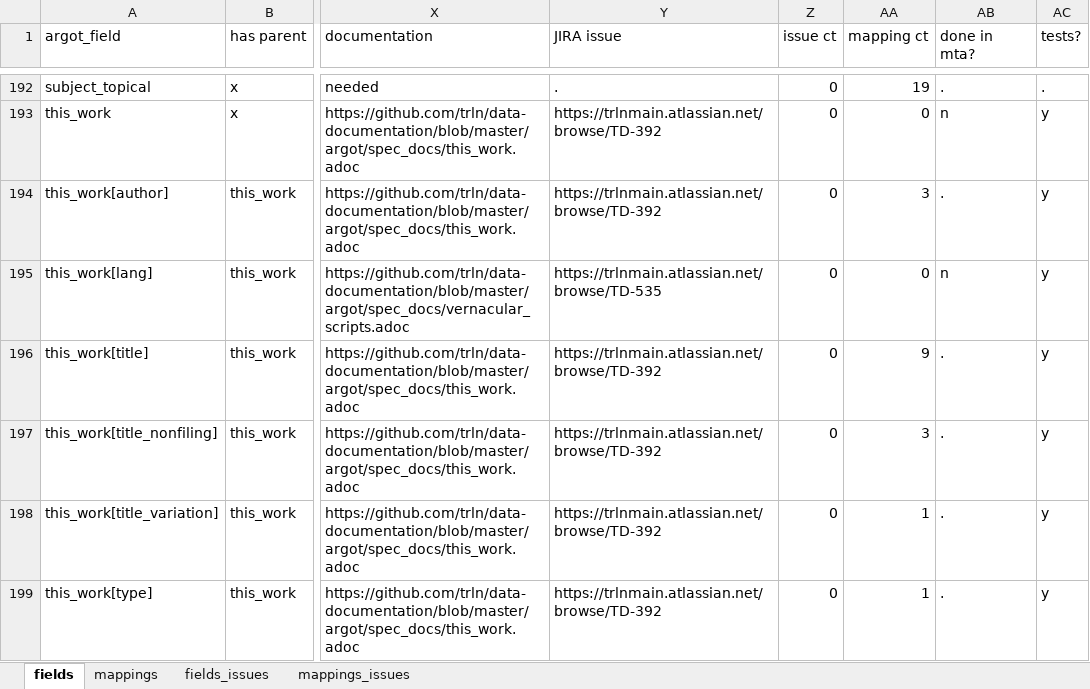
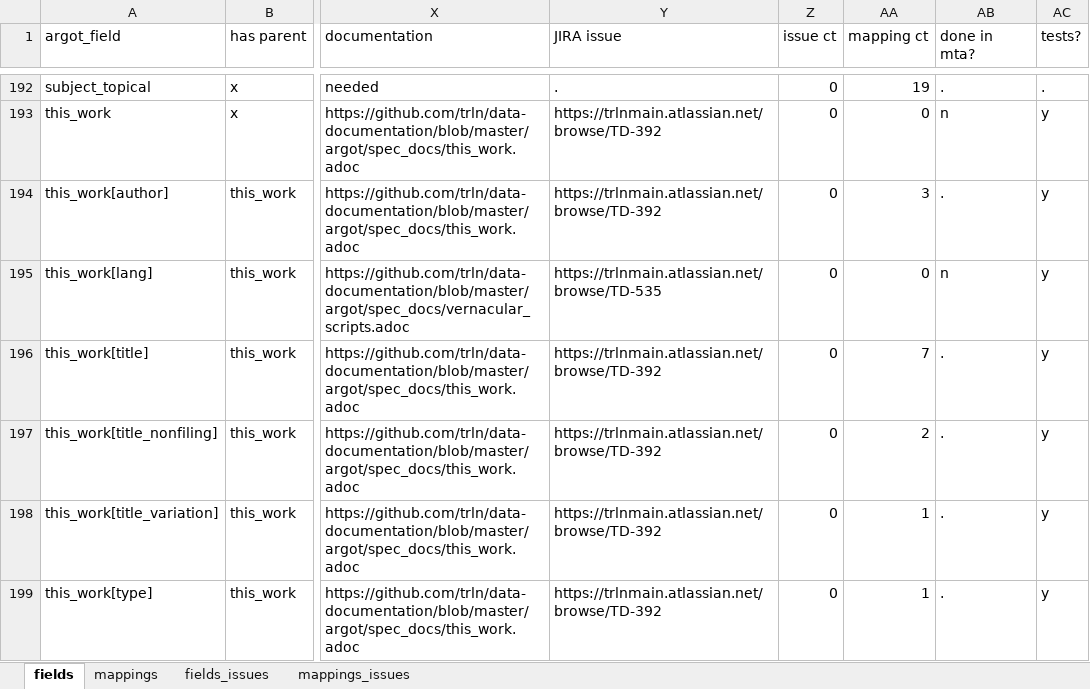
Before and after one commit to trln/data-documentation, an Excel workbook: argot/argot.xlsx, sheet fields, drawn as a sheet; only a part is shown, gaps mark what is left out; values as stored, in another font and other column widths than the file's, no borders; table styles not drawn; the diff names each change by its address in the sheet, - before the commit and + after, or states it on an @@ line.

Commit message:
start on MARC mappings documentation

```diff
--- a/argot/argot.xlsx (sheet fields)
+++ b/argot/argot.xlsx (sheet fields)
-AA196 (mapping ct): 9
+AA196 (mapping ct): 7
-AA197 (mapping ct): 3
+AA197 (mapping ct): 2
```
Also changed, not shown: sheet mappings, 3 other files.
